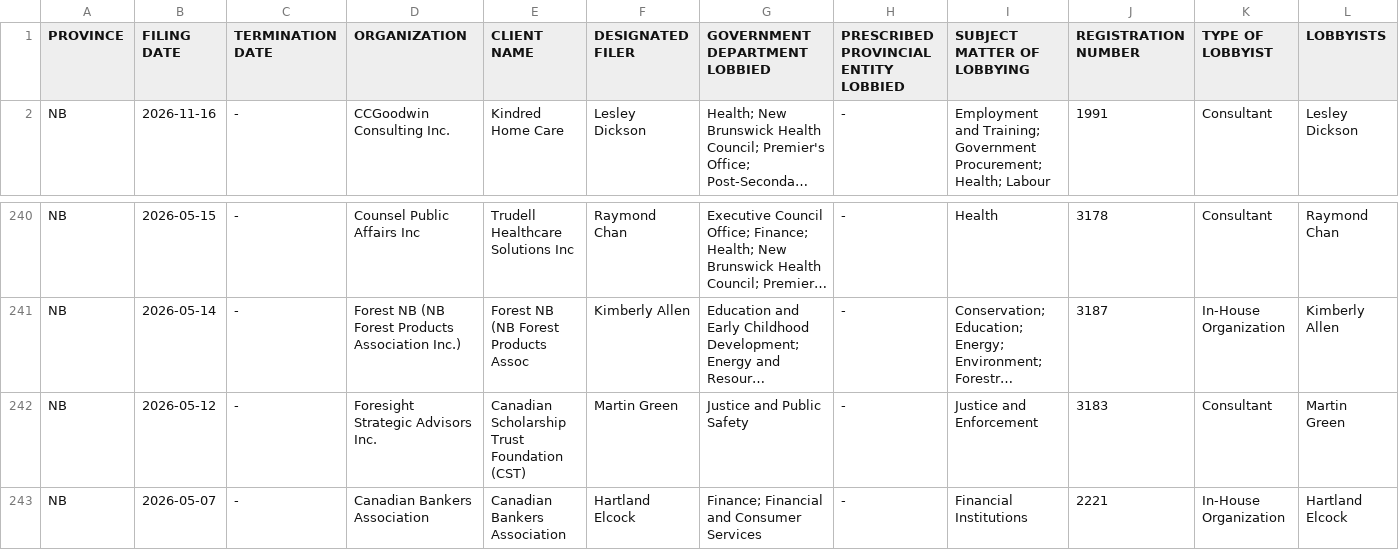
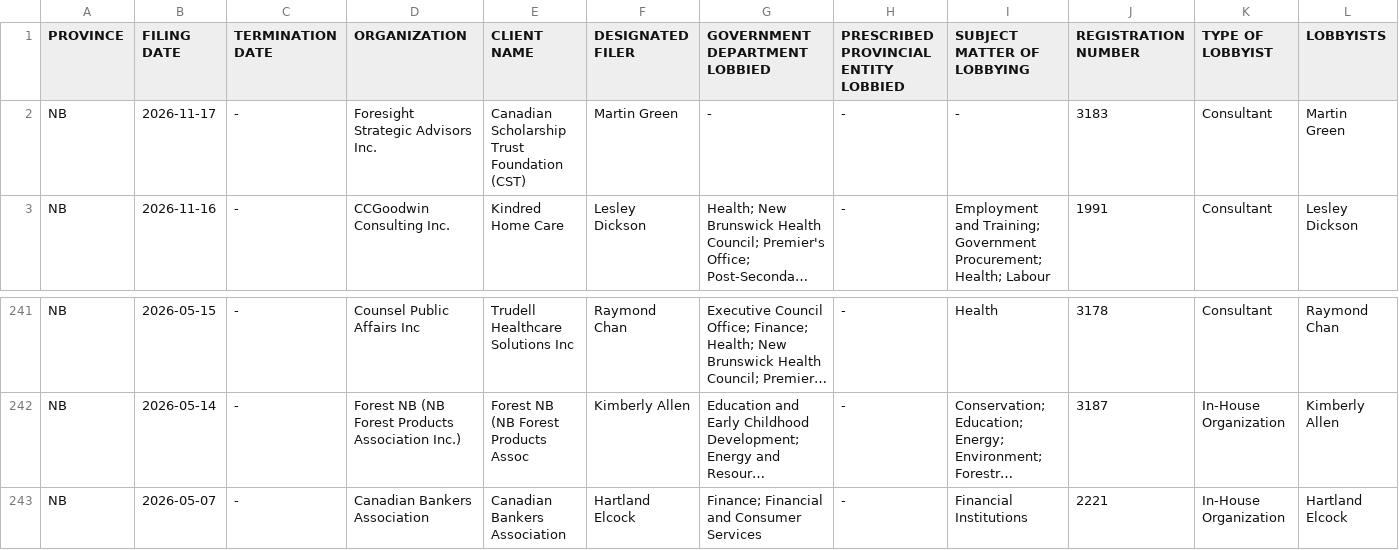
Before and after one commit to J7892/canada-lobbyist-tracker, a CSV file: new_brunswick/new_brunswick_lobbyists_historical.csv, drawn as a sheet; only a part is shown, gaps mark what is left out; long unchanged cells end in …; removed rows and columns are numbered as before the commit, all else as after; rows hold the shown columns only; the diff names each change by its address in the sheet, - before the commit and + after, or states it on an @@ line.

```diff
--- a/new_brunswick/new_brunswick_lobbyists_historical.csv
+++ b/new_brunswick/new_brunswick_lobbyists_historical.csv
+row 2: NB | 2026-11-17 | - | Foresight Strategic Advisors Inc. | Canadian Scholarship Trust Foundation (CST) | Martin Green | - | - | - | 3183 | Consultant | Martin Green
-row 242: NB | 2026-05-12 | - | Foresight Strategic Advisors Inc. | Canadian Scholarship Trust Foundation (CST) | Martin Green | Justice and Public Safety | - | Justice and Enforcement | 3183 | Consultant | Martin Green
```
Also changed, not shown: manitoba/manitoba_lobbyists_historical.csv, 5 other files.
